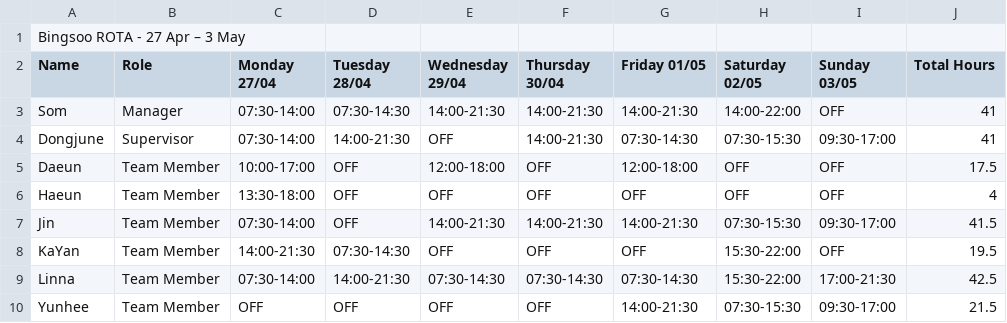
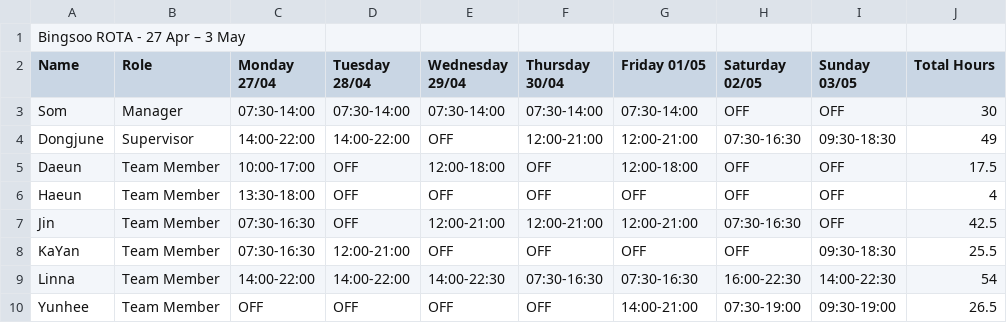
Before and after one commit to plugsopon/bingsoo-rota, a CSV file: output/rota_27042026_03052026.csv, drawn as a sheet.

Commit message:
Add ROTA CSV 27 Apr – 3 May

```diff
--- a/output/rota_27042026_03052026.csv
+++ b/output/rota_27042026_03052026.csv
@@ -2,9 +2,9 @@ Bingsoo ROTA - 27 Apr – 3 May
 Name,Role,Monday 27/04,Tuesday 28/04,Wednesday 29/04,Thursday 30/04,Friday 01/05,Saturday 02/05,Sunday 03/05,Total Hours
-Som,Manager,07:30-14:00,07:30-14:30,14:00-21:30,14:00-21:30,14:00-21:30,14:00-22:00,OFF,41
-Dongjune,Supervisor,07:30-14:00,14:00-21:30,OFF,14:00-21:30,07:30-14:30,07:30-15:30,09:30-17:00,41
+Som,Manager,07:30-14:00,07:30-14:00,07:30-14:00,07:30-14:00,07:30-14:00,OFF,OFF,30
+Dongjune,Supervisor,14:00-22:00,14:00-22:00,OFF,12:00-21:00,12:00-21:00,07:30-16:30,09:30-18:30,49
 Daeun,Team Member,10:00-17:00,OFF,12:00-18:00,OFF,12:00-18:00,OFF,OFF,17.5
 Haeun,Team Member,13:30-18:00,OFF,OFF,OFF,OFF,OFF,OFF,4
-Jin,Team Member,07:30-14:00,OFF,14:00-21:30,14:00-21:30,14:00-21:30,07:30-15:30,09:30-17:00,41.5
-KaYan,Team Member,14:00-21:30,07:30-14:30,OFF,OFF,OFF,15:30-22:00,OFF,19.5
-Linna,Team Member,07:30-14:00,14:00-21:30,07:30-14:30,07:30-14:30,07:30-14:30,15:30-22:00,17:00-21:30,42.5
-Yunhee,Team Member,OFF,OFF,OFF,OFF,14:00-21:30,07:30-15:30,09:30-17:00,21.5
+Jin,Team Member,07:30-16:30,OFF,12:00-21:00,12:00-21:00,12:00-21:00,07:30-16:30,OFF,42.5
+KaYan,Team Member,07:30-16:30,12:00-21:00,OFF,OFF,OFF,OFF,09:30-18:30,25.5
+Linna,Team Member,14:00-22:00,14:00-22:00,14:00-22:30,07:30-16:30,07:30-16:30,16:00-22:30,14:00-22:30,54
+Yunhee,Team Member,OFF,OFF,OFF,OFF,14:00-21:00,07:30-19:00,09:30-19:00,26.5
```
